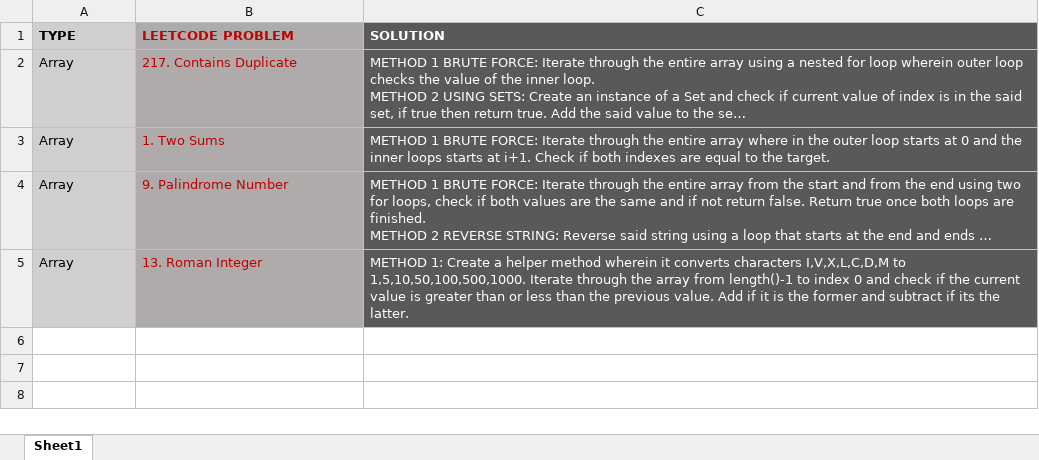
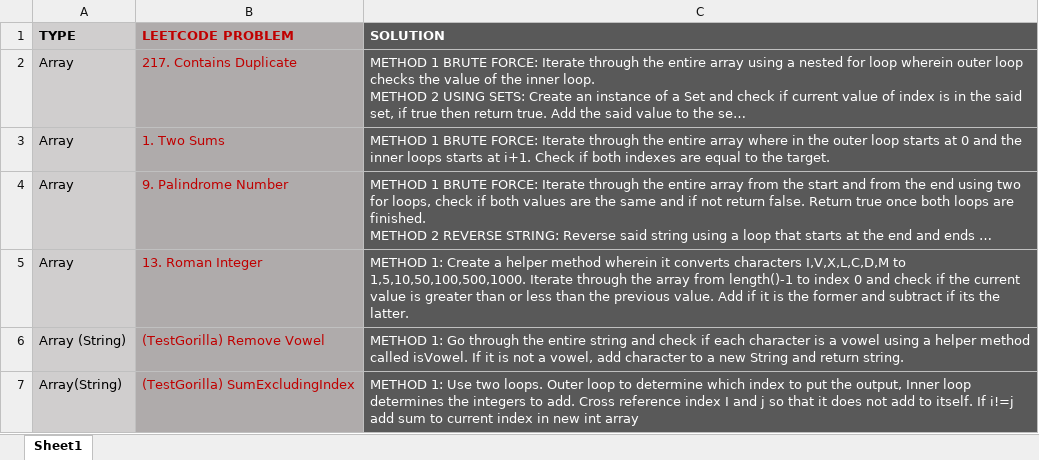
Before and after one commit to Gab917/LeetCode, an Excel workbook: LeetCodeProgressDocumentation.xlsx, sheet Sheet1, drawn as a sheet; long unchanged cells end in …; values as stored, in another font and other column widths than the file's, no borders; the diff names each change by its address in the sheet, - before the commit and + after, or states it on an @@ line.

Commit message:
Added SumExcludingIndex

```diff
--- a/LeetCodeProgressDocumentation.xlsx (sheet Sheet1)
+++ b/LeetCodeProgressDocumentation.xlsx (sheet Sheet1)
+row 6: Array (String) | (TestGorilla) Remove Vowel | METHOD 1: Go through the entire string and check if each character is a vowel using a helper method called isVowel. If it is not a vowel, add character to a new String and return string.
+row 7: Array(String) | (TestGorilla) SumExcludingIndex | METHOD 1: Use two loops. Outer loop to determine which index to put the output, Inner loop determines the integers to add. Cross reference index I and j so that it does not add to itself. If i!=j add sum to current index in new int array
```
